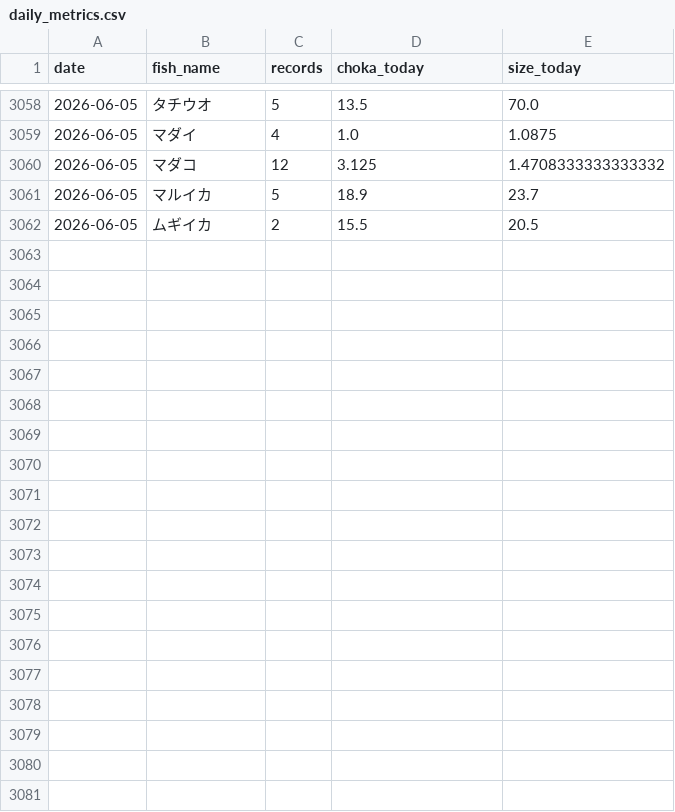
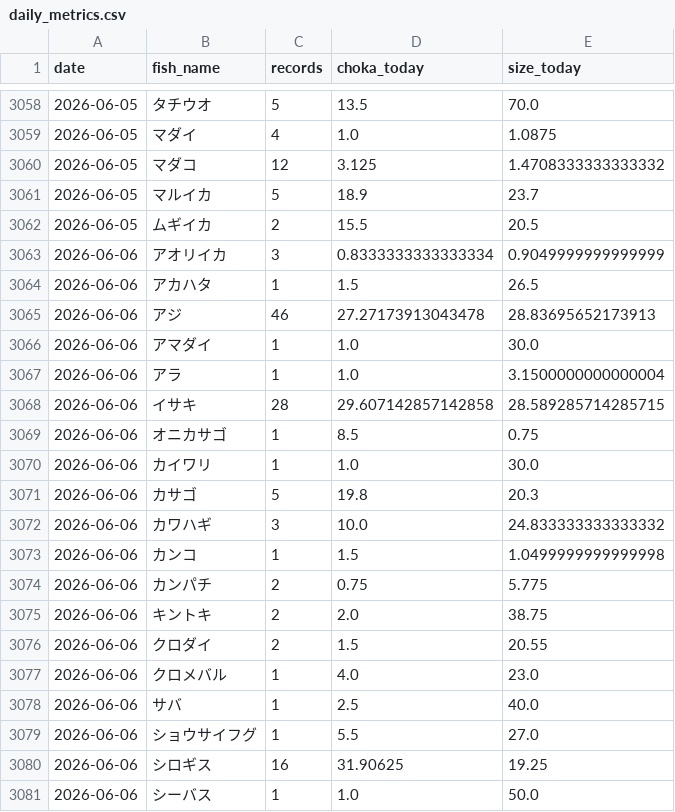
Before and after one commit to haradatakahiro/funaduri-tatiuo-auto, a CSV file: history/daily_metrics.csv, drawn as a sheet; only a part is shown, gaps mark what is left out; the diff covers the shown part only; the diff names each change by its address in the sheet, - before the commit and + after, or states it on an @@ line.

```diff
--- a/history/daily_metrics.csv
+++ b/history/daily_metrics.csv
+row 3063: 2026-06-06 | アオリイカ | 3 | 0.8333333333333334 | 0.9049999999999999
+row 3064: 2026-06-06 | アカハタ | 1 | 1.5 | 26.5
+row 3065: 2026-06-06 | アジ | 46 | 27.27173913043478 | 28.83695652173913
+row 3066: 2026-06-06 | アマダイ | 1 | 1.0 | 30.0
+row 3067: 2026-06-06 | アラ | 1 | 1.0 | 3.1500000000000004
+row 3068: 2026-06-06 | イサキ | 28 | 29.607142857142858 | 28.589285714285715
+row 3069: 2026-06-06 | オニカサゴ | 1 | 8.5 | 0.75
+row 3070: 2026-06-06 | カイワリ | 1 | 1.0 | 30.0
+row 3071: 2026-06-06 | カサゴ | 5 | 19.8 | 20.3
+row 3072: 2026-06-06 | カワハギ | 3 | 10.0 | 24.833333333333332
+row 3073: 2026-06-06 | カンコ | 1 | 1.5 | 1.0499999999999998
+row 3074: 2026-06-06 | カンパチ | 2 | 0.75 | 5.775
+row 3075: 2026-06-06 | キントキ | 2 | 2.0 | 38.75
+row 3076: 2026-06-06 | クロダイ | 2 | 1.5 | 20.55
+row 3077: 2026-06-06 | クロメバル | 1 | 4.0 | 23.0
+row 3078: 2026-06-06 | サバ | 1 | 2.5 | 40.0
+row 3079: 2026-06-06 | ショウサイフグ | 1 | 5.5 | 27.0
+row 3080: 2026-06-06 | シロギス | 16 | 31.90625 | 19.25
+row 3081: 2026-06-06 | シーバス | 1 | 1.0 | 50.0
```
Also changed, not shown: 14 added rows and 3 edited cells elsewhere in this file, 1 other file.
